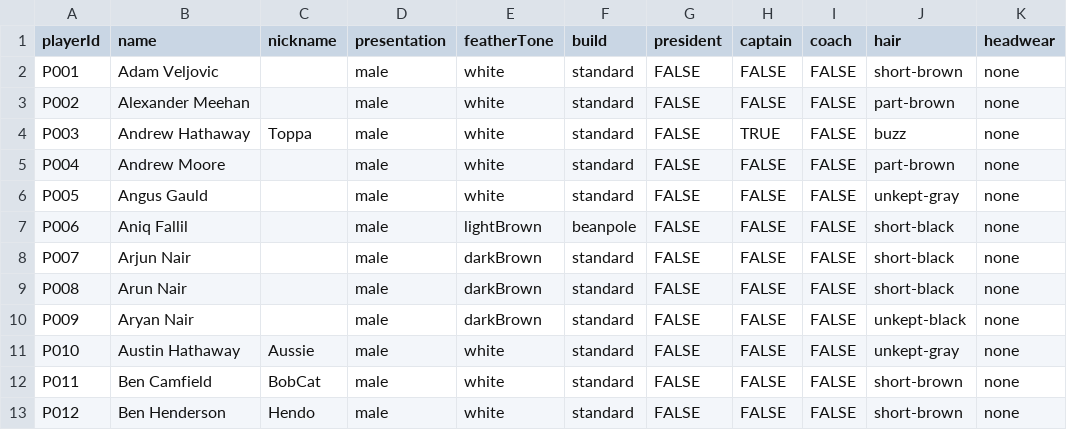
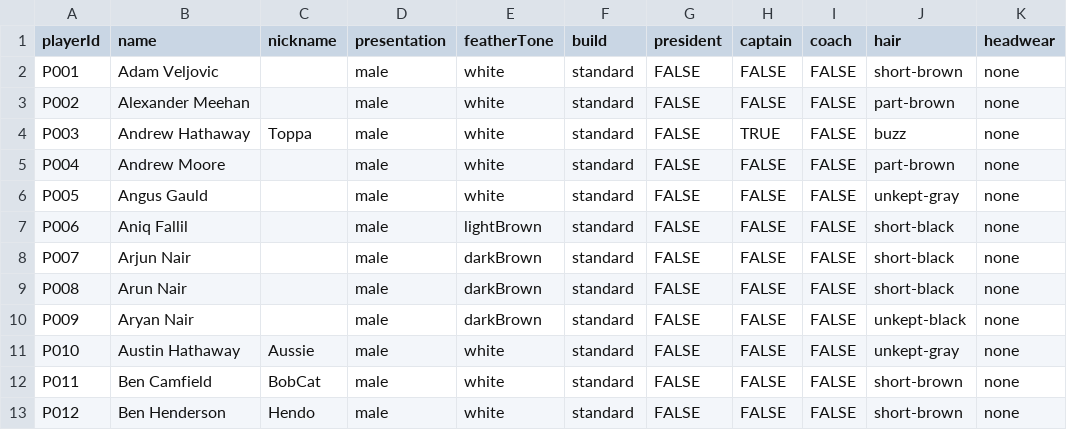
Before and after one commit to h4ff/taipans-duck-pond, a CSV file: data/players.csv, drawn as a sheet; only a part is shown; the diff names each change by its address in the sheet, - before the commit and + after, or states it on an @@ line.

```diff
--- a/data/players.csv
+++ b/data/players.csv
-F7 (build): beanpole
+F7 (build): standard
```
Also changed, not shown: 1 other file.
